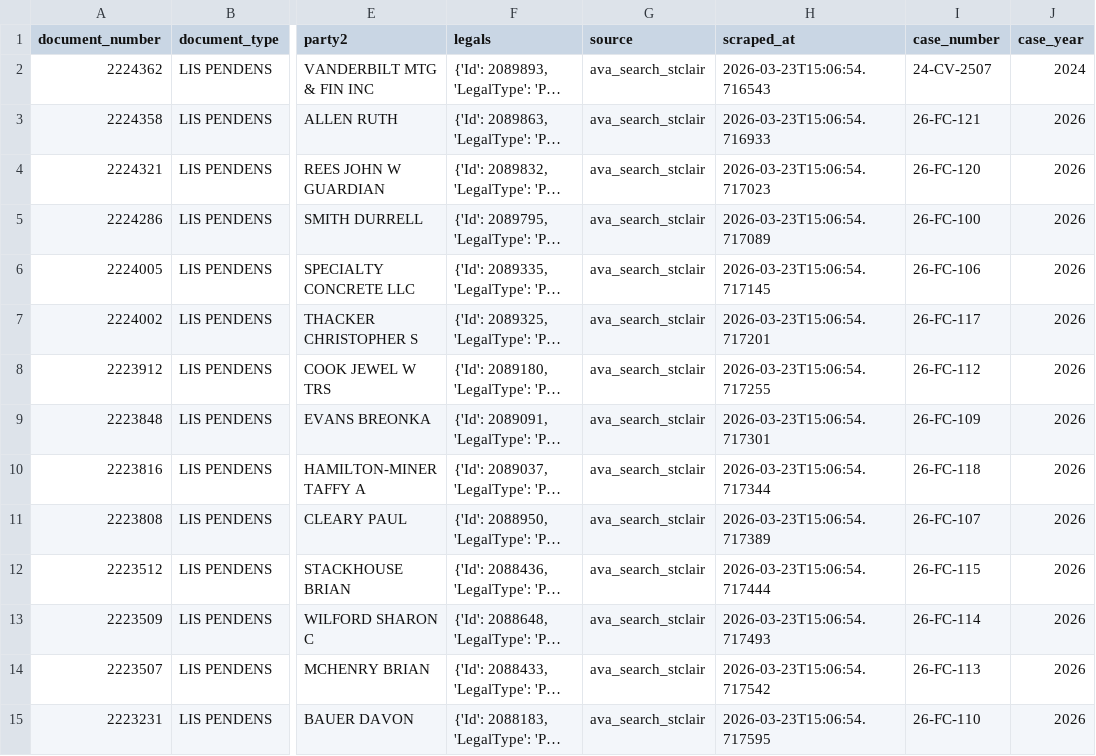
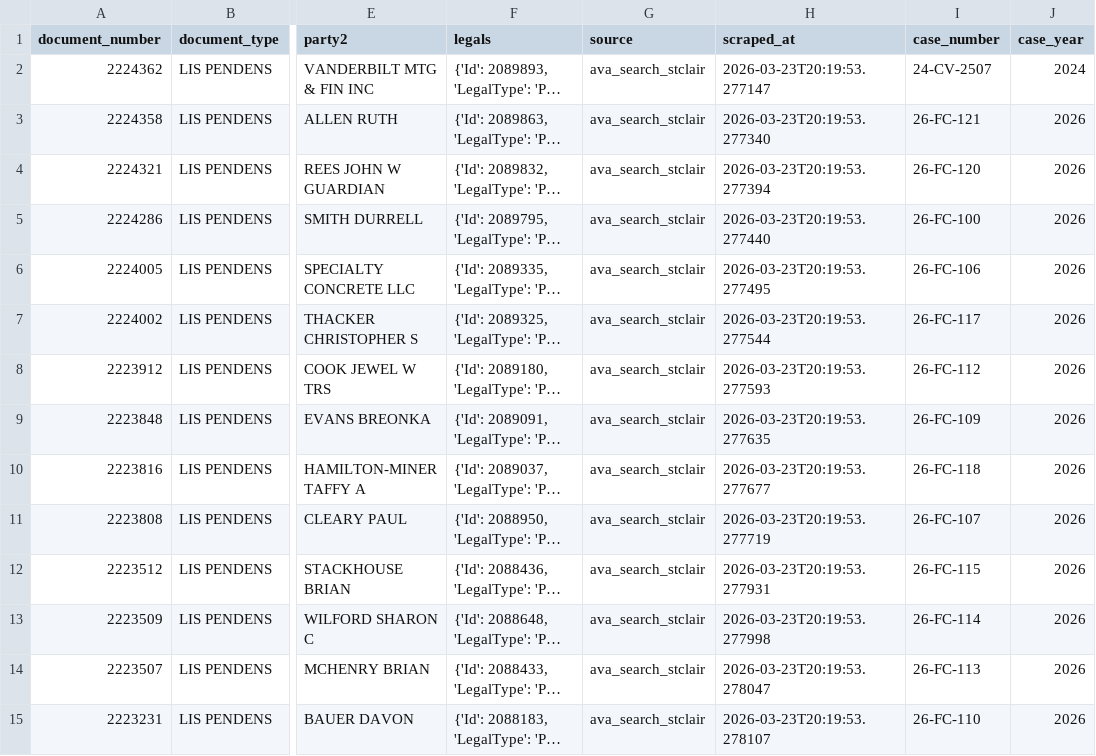
Before and after one commit to andra1/cheasuits, a CSV file: lis_pendens_30day.csv, drawn as a sheet; only a part is shown, gaps mark what is left out; long unchanged cells end in …; the diff covers the shown part only; the diff names each change by its address in the sheet, - before the commit and + after, or states it on an @@ line.

```diff
--- a/lis_pendens_30day.csv
+++ b/lis_pendens_30day.csv
-H2 (scraped_at): 2026-03-23T15:06:54.716543
+H2 (scraped_at): 2026-03-23T20:19:53.277147
-H3 (scraped_at): 2026-03-23T15:06:54.716933
+H3 (scraped_at): 2026-03-23T20:19:53.277340
-H4 (scraped_at): 2026-03-23T15:06:54.717023
+H4 (scraped_at): 2026-03-23T20:19:53.277394
-H5 (scraped_at): 2026-03-23T15:06:54.717089
+H5 (scraped_at): 2026-03-23T20:19:53.277440
-H6 (scraped_at): 2026-03-23T15:06:54.717145
+H6 (scraped_at): 2026-03-23T20:19:53.277495
-H7 (scraped_at): 2026-03-23T15:06:54.717201
+H7 (scraped_at): 2026-03-23T20:19:53.277544
-H8 (scraped_at): 2026-03-23T15:06:54.717255
+H8 (scraped_at): 2026-03-23T20:19:53.277593
-H9 (scraped_at): 2026-03-23T15:06:54.717301
+H9 (scraped_at): 2026-03-23T20:19:53.277635
-H10 (scraped_at): 2026-03-23T15:06:54.717344
+H10 (scraped_at): 2026-03-23T20:19:53.277677
-H11 (scraped_at): 2026-03-23T15:06:54.717389
+H11 (scraped_at): 2026-03-23T20:19:53.277719
-H12 (scraped_at): 2026-03-23T15:06:54.717444
+H12 (scraped_at): 2026-03-23T20:19:53.277931
-H13 (scraped_at): 2026-03-23T15:06:54.717493
+H13 (scraped_at): 2026-03-23T20:19:53.277998
-H14 (scraped_at): 2026-03-23T15:06:54.717542
+H14 (scraped_at): 2026-03-23T20:19:53.278047
-H15 (scraped_at): 2026-03-23T15:06:54.717595
+H15 (scraped_at): 2026-03-23T20:19:53.278107
```
Also changed, not shown: 30 edited cells elsewhere in this file, 21 other files.
